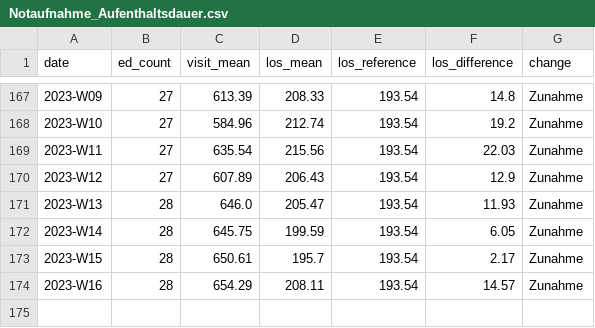
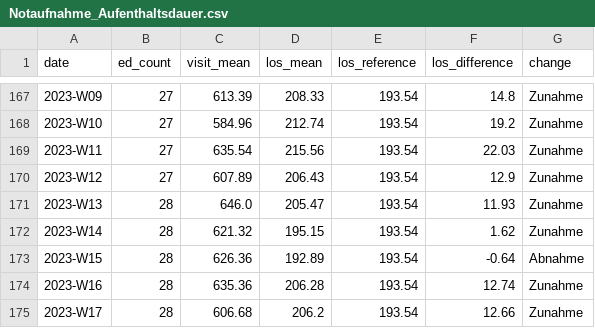
Before and after one commit to robert-koch-institut/AKTIN_Daten_zur_Aufenthaltsdauer_in_Notaufnahmen, a CSV file: Notaufnahme_Aufenthaltsdauer.csv, drawn as a sheet; only a part is shown, gaps mark what is left out.

```diff
--- a/Notaufnahme_Aufenthaltsdauer.csv
+++ b/Notaufnahme_Aufenthaltsdauer.csv
@@ -171,4 +171,5 @@ date,ed_count,visit_mean,los_mean,los_reference,los_difference,change
 2023-W13,28,646.0,205.47,193.54,11.93,Zunahme
-2023-W14,28,645.75,199.59,193.54,6.05,Zunahme
-2023-W15,28,650.61,195.7,193.54,2.17,Zunahme
-2023-W16,28,654.29,208.11,193.54,14.57,Zunahme
+2023-W14,28,621.32,195.15,193.54,1.62,Zunahme
+2023-W15,28,626.36,192.89,193.54,-0.64,Abnahme
+2023-W16,28,635.36,206.28,193.54,12.74,Zunahme
+2023-W17,28,606.68,206.2,193.54,12.66,Zunahme
```
Also changed, not shown: 6 other files.
